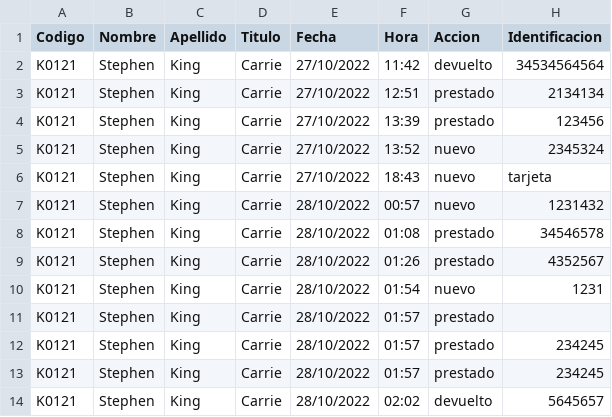
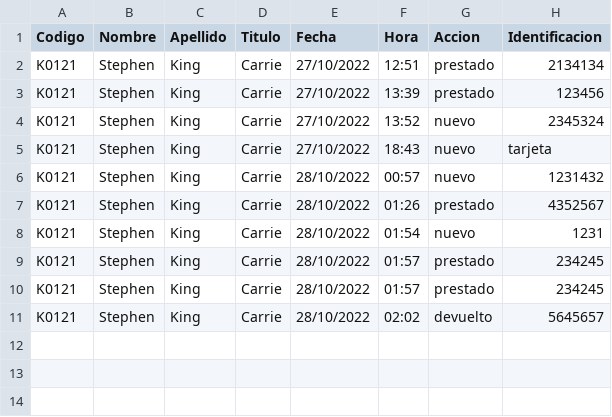
Before and after one commit to mabusdogma/qr, a CSV file: movimientos.csv, drawn as a sheet; the diff names each change by its address in the sheet, - before the commit and + after, or states it on an @@ line.

Commit message:
ok

```diff
--- a/movimientos.csv
+++ b/movimientos.csv
-row 2: K0121 | Stephen | King | Carrie | 27/10/2022 | 11:42 | devuelto | 34534564564
-row 8: K0121 | Stephen | King | Carrie | 28/10/2022 | 01:08 | prestado | 34546578
-row 11: K0121 | Stephen | King | Carrie | 28/10/2022 | 01:57 | prestado
```
